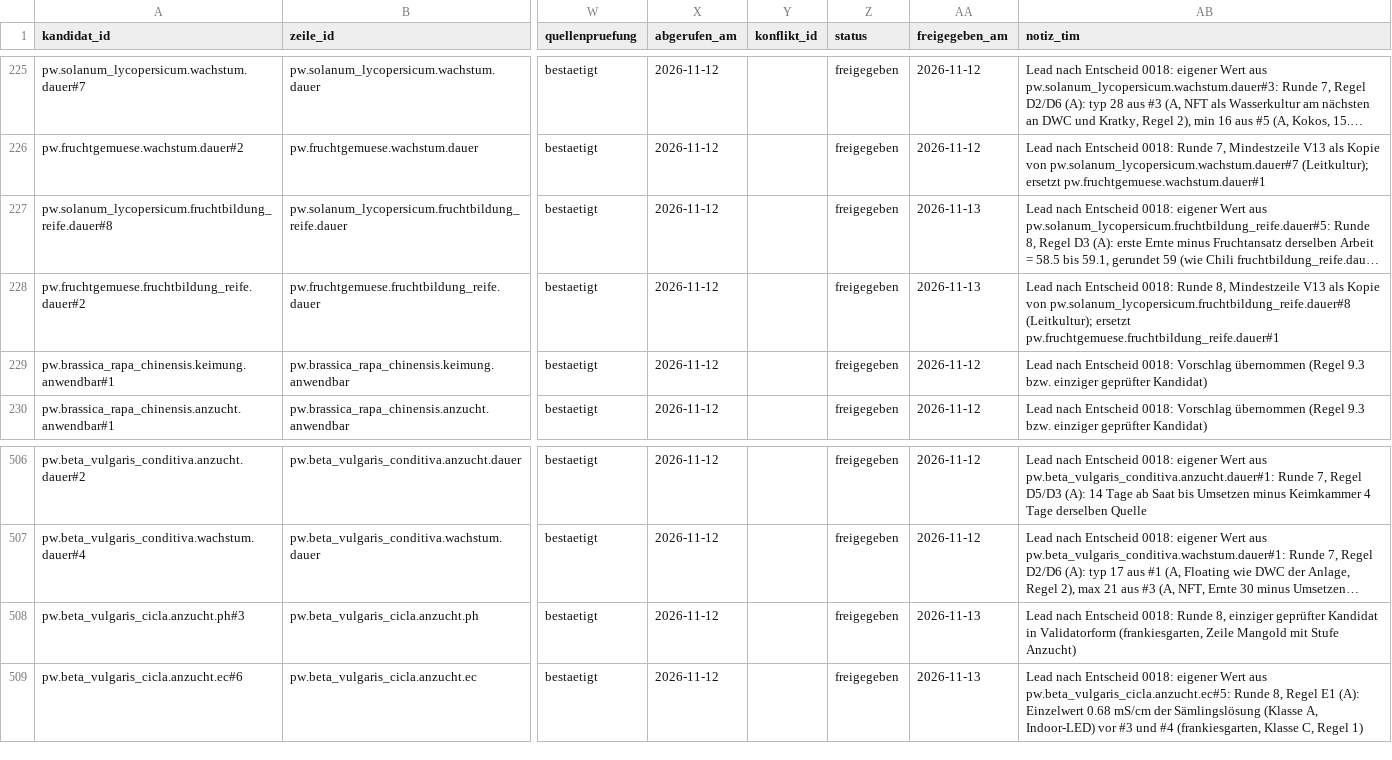
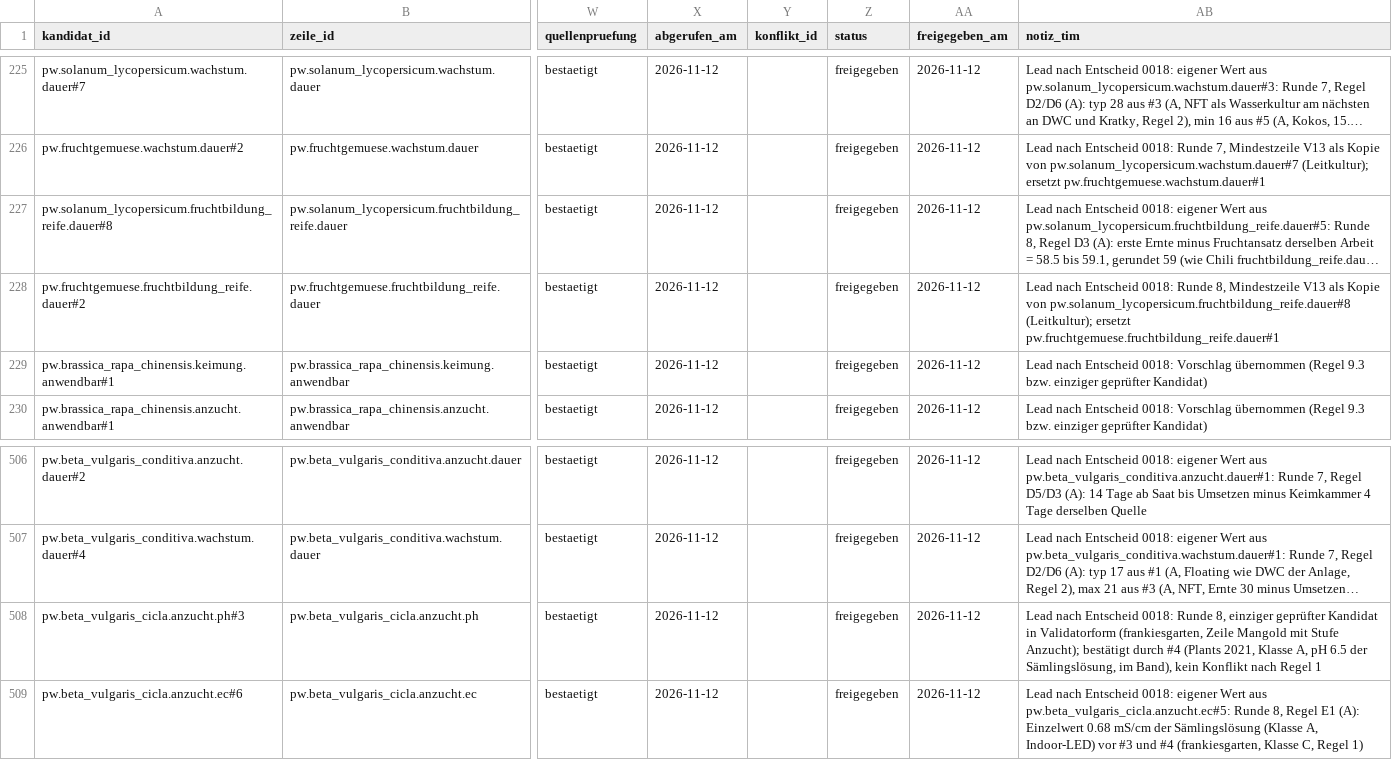
Before and after one commit to hydrovisor/hydrovisor.github.io, a CSV file: data/wissensbasis/kandidaten/profilwert.csv, drawn as a sheet; only a part is shown, gaps mark what is left out; long unchanged cells end in …; the diff names each change by its address in the sheet, - before the commit and + after, or states it on an @@ line.

```diff
--- a/data/wissensbasis/kandidaten/profilwert.csv
+++ b/data/wissensbasis/kandidaten/profilwert.csv
-AA227:AA228 (freigegeben_am): 2026-11-13
+AA227:AA228 (freigegeben_am): 2026-11-12
-AA508:AA509 (freigegeben_am): 2026-11-13
+AA508:AA509 (freigegeben_am): 2026-11-12
-AB508 (notiz_tim): …mit Stufe Anzucht)
+AB508 (notiz_tim): …mit Stufe Anzucht); bestätigt durch #4 (Plants 2021, Klasse A, pH 6.5 der Sämlingslösung, im Band), kein Konflikt nach Regel 1
```
Also changed, not shown: data/wissensbasis/freigegeben/kulturgruppe.csv, data/wissensbasis/freigegeben/profilwert.csv, 13 other files.
